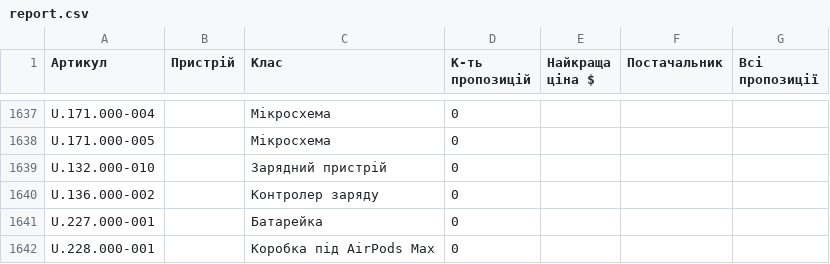
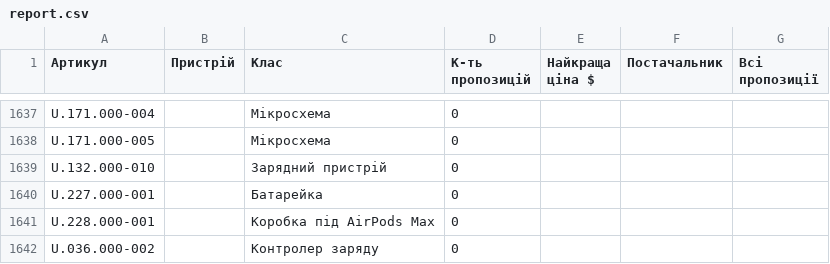
Before and after one commit to izbashroman/partmatch, a CSV file: docs/report.csv, drawn as a sheet; only a part is shown, gaps mark what is left out; removed rows and columns are numbered as before the commit, all else as after; the diff names each change by its address in the sheet, - before the commit and + after, or states it on an @@ line.

```diff
--- a/docs/report.csv
+++ b/docs/report.csv
-row 1640: U.136.000-002 |  | Контролер заряду | 0
+row 1642: U.036.000-002 |  | Контролер заряду | 0
```
